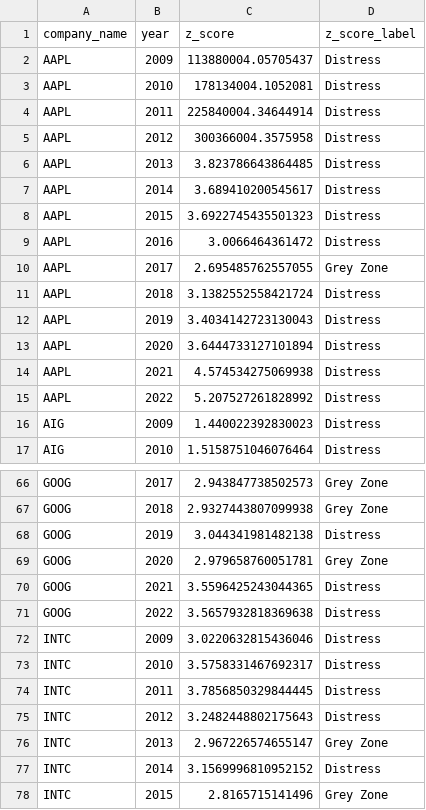
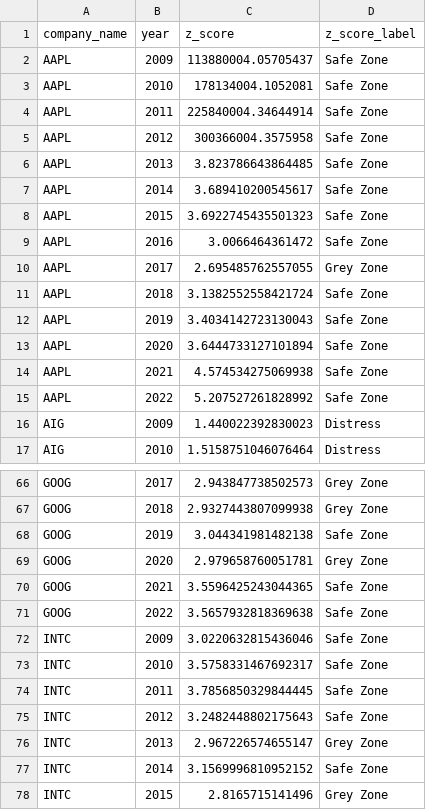
Before and after one commit to juliaalie/financial-health-analysis, a CSV file: data/altman_z_scores.csv, drawn as a sheet; only a part is shown, gaps mark what is left out; the diff covers the shown part only.

```diff
--- a/data/altman_z_scores.csv
+++ b/data/altman_z_scores.csv
@@ -1,16 +1,16 @@
 company_name,year,z_score,z_score_label
-AAPL,2009,113880004.05705437,Distress
-AAPL,2010,178134004.1052081,Distress
-AAPL,2011,225840004.34644914,Distress
-AAPL,2012,300366004.3575958,Distress
-AAPL,2013,3.823786643864485,Distress
-AAPL,2014,3.689410200545617,Distress
-AAPL,2015,3.6922745435501323,Distress
-AAPL,2016,3.0066464361472,Distress
+AAPL,2009,113880004.05705437,Safe Zone
+AAPL,2010,178134004.1052081,Safe Zone
+AAPL,2011,225840004.34644914,Safe Zone
+AAPL,2012,300366004.3575958,Safe Zone
+AAPL,2013,3.823786643864485,Safe Zone
+AAPL,2014,3.689410200545617,Safe Zone
+AAPL,2015,3.6922745435501323,Safe Zone
+AAPL,2016,3.0066464361472,Safe Zone
 AAPL,2017,2.695485762557055,Grey Zone
-AAPL,2018,3.1382552558421724,Distress
-AAPL,2019,3.4034142723130043,Distress
-AAPL,2020,3.6444733127101894,Distress
-AAPL,2021,4.574534275069938,Distress
-AAPL,2022,5.207527261828992,Distress
+AAPL,2018,3.1382552558421724,Safe Zone
+AAPL,2019,3.4034142723130043,Safe Zone
+AAPL,2020,3.6444733127101894,Safe Zone
+AAPL,2021,4.574534275069938,Safe Zone
+AAPL,2022,5.207527261828992,Safe Zone
 AIG,2009,1.440022392830023,Distress
@@ -67,12 +67,12 @@ GOOG,2017,2.943847738502573,Grey Zone
 GOOG,2018,2.9327443807099938,Grey Zone
-GOOG,2019,3.044341981482138,Distress
+GOOG,2019,3.044341981482138,Safe Zone
 GOOG,2020,2.979658760051781,Grey Zone
-GOOG,2021,3.5596425243044365,Distress
-GOOG,2022,3.5657932818369638,Distress
-INTC,2009,3.0220632815436046,Distress
-INTC,2010,3.5758331467692317,Distress
-INTC,2011,3.7856850329844445,Distress
-INTC,2012,3.2482448802175643,Distress
+GOOG,2021,3.5596425243044365,Safe Zone
+GOOG,2022,3.5657932818369638,Safe Zone
+INTC,2009,3.0220632815436046,Safe Zone
+INTC,2010,3.5758331467692317,Safe Zone
+INTC,2011,3.7856850329844445,Safe Zone
+INTC,2012,3.2482448802175643,Safe Zone
 INTC,2013,2.967226574655147,Grey Zone
-INTC,2014,3.1569996810952152,Distress
+INTC,2014,3.1569996810952152,Safe Zone
 INTC,2015,2.8165715141496,Grey Zone
```
Also changed, not shown: 51 edited cells elsewhere in this file, data/financial_health_segmentation_with_zscores.csv, 2 other files.
